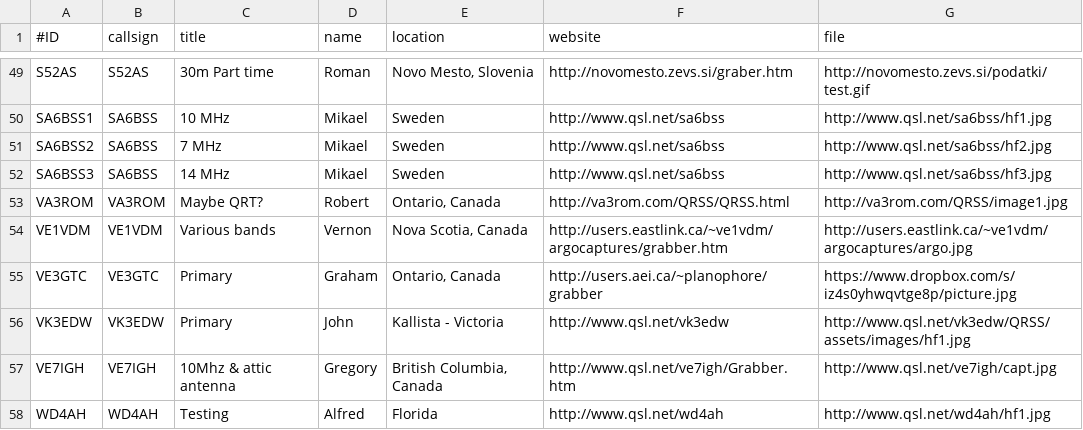
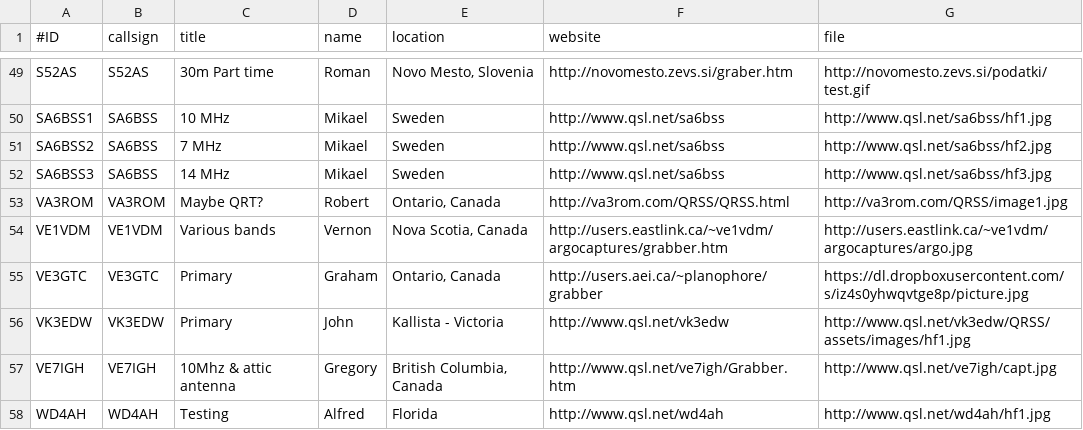
Before and after one commit to syedrizvinet/QRSS-plus-dev, a CSV file: grabbers.csv, drawn as a sheet; only a part is shown, gaps mark what is left out.

Commit message:
Update grabbers.csv
Incorrect copy and paste of VE3GTC's link.
Should have copied the one with dl.dropboxusercontent.com, and not www.dropbox.com.
More coffee needed ;-)

```diff
--- a/grabbers.csv
+++ b/grabbers.csv
@@ -54,3 +54,3 @@ VA3ROM,VA3ROM,Maybe QRT?,Robert,"Ontario, Canada",http://va3rom.com/QRSS/QRSS.ht
 VE1VDM,VE1VDM,Various bands,Vernon,"Nova Scotia, Canada",http://users.eastlink.ca/~ve1vdm/argocaptures/grabber.htm,http://users.eastlink.ca/~ve1vdm/argocaptures/argo.jpg
-VE3GTC,VE3GTC,Primary,Graham,"Ontario, Canada",http://users.aei.ca/~planophore/grabber,https://www.dropbox.com/s/iz4s0yhwqvtge8p/picture.jpg
+VE3GTC,VE3GTC,Primary,Graham,"Ontario, Canada",http://users.aei.ca/~planophore/grabber,https://dl.dropboxusercontent.com/s/iz4s0yhwqvtge8p/picture.jpg
 VK3EDW,VK3EDW,Primary,John,Kallista - Victoria,http://www.qsl.net/vk3edw,http://www.qsl.net/vk3edw/QRSS/assets/images/hf1.jpg
```
